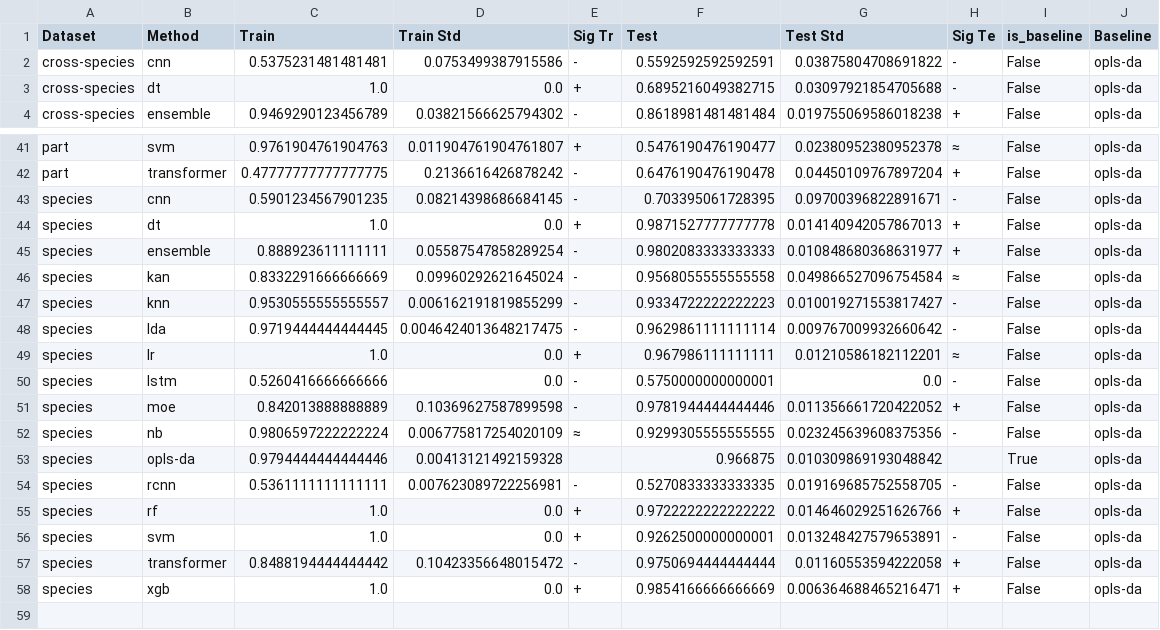
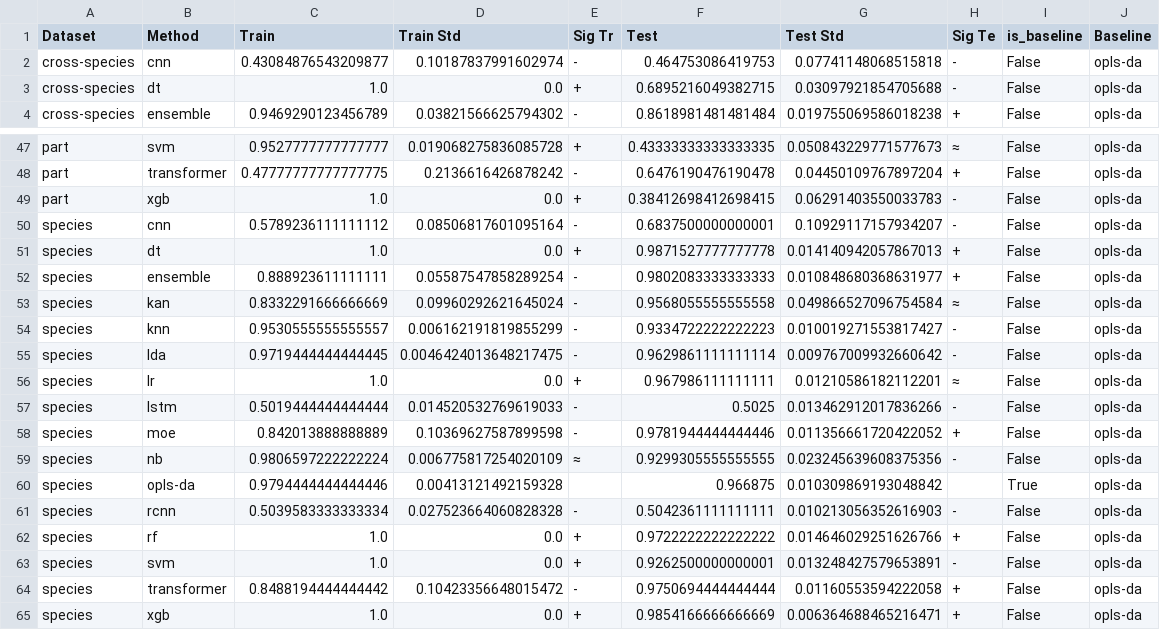
Before and after one commit to woodRock/fishy-business, a CSV file: docs/source/_static/leaderboard_data.csv, drawn as a sheet; only a part is shown, gaps mark what is left out; addresses are those after the commit; the diff covers the shown part only; the diff names each change by its address in the sheet, - before the commit and + after, or states it on an @@ line.

```diff
--- a/docs/source/_static/leaderboard_data.csv
+++ b/docs/source/_static/leaderboard_data.csv
-C2 (Train): 0.5375231481481481
+C2 (Train): 0.43084876543209877
-D2 (Train Std): 0.0753499387915586
+D2 (Train Std): 0.10187837991602974
-F2 (Test): 0.5592592592592591
+F2 (Test): 0.464753086419753
-G2 (Test Std): 0.03875804708691822
+G2 (Test Std): 0.07741148068515818
-C47 (Train): 0.9761904761904763
+C47 (Train): 0.9527777777777777
-D47 (Train Std): 0.011904761904761807
+D47 (Train Std): 0.019068275836085728
-F47 (Test): 0.5476190476190477
+F47 (Test): 0.43333333333333335
-G47 (Test Std): 0.02380952380952378
+G47 (Test Std): 0.050843229771577673
+row 49: part | xgb | 1.0 | 0.0 | + | 0.38412698412698415 | 0.06291403550033783 | - | False | opls-da
-C50 (Train): 0.5901234567901235
+C50 (Train): 0.5789236111111112
-D50 (Train Std): 0.08214398686684145
+D50 (Train Std): 0.08506817601095164
-F50 (Test): 0.703395061728395
+F50 (Test): 0.6837500000000001
-G50 (Test Std): 0.09700396822891671
+G50 (Test Std): 0.10929117157934207
-C57 (Train): 0.5260416666666666
+C57 (Train): 0.5019444444444444
-D57 (Train Std): 0.0
+D57 (Train Std): 0.014520532769619033
-F57 (Test): 0.5750000000000001
+F57 (Test): 0.5025
-G57 (Test Std): 0.0
+G57 (Test Std): 0.013462912017836266
-C61 (Train): 0.5361111111111111
+C61 (Train): 0.5039583333333334
-D61 (Train Std): 0.007623089722256981
+D61 (Train Std): 0.027523664060828328
-F61 (Test): 0.5270833333333335
+F61 (Test): 0.5042361111111111
-G61 (Test Std): 0.019169685752558705
+G61 (Test Std): 0.010213056352616903
```
Also changed, not shown: 6 added rows and 26 edited cells elsewhere in this file, 12 other files.
